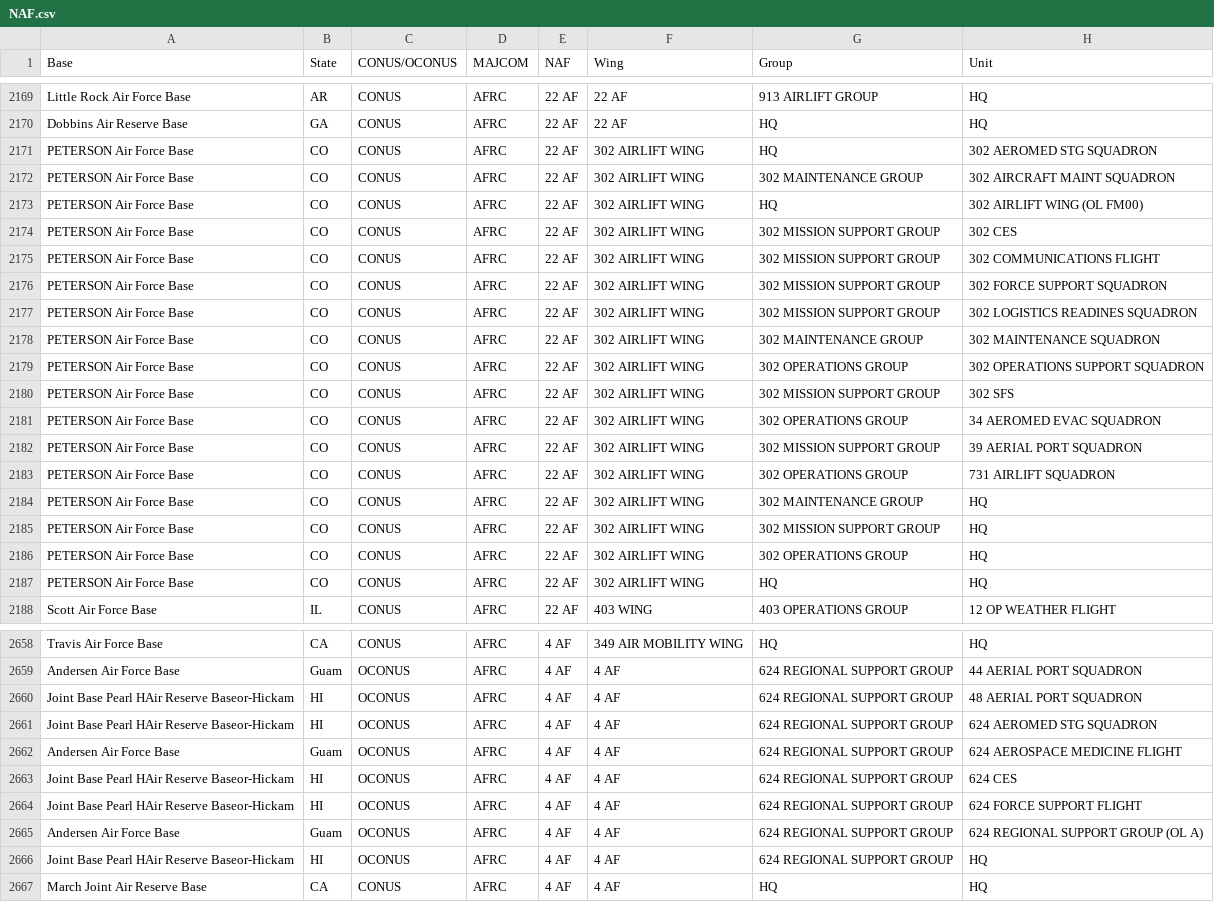
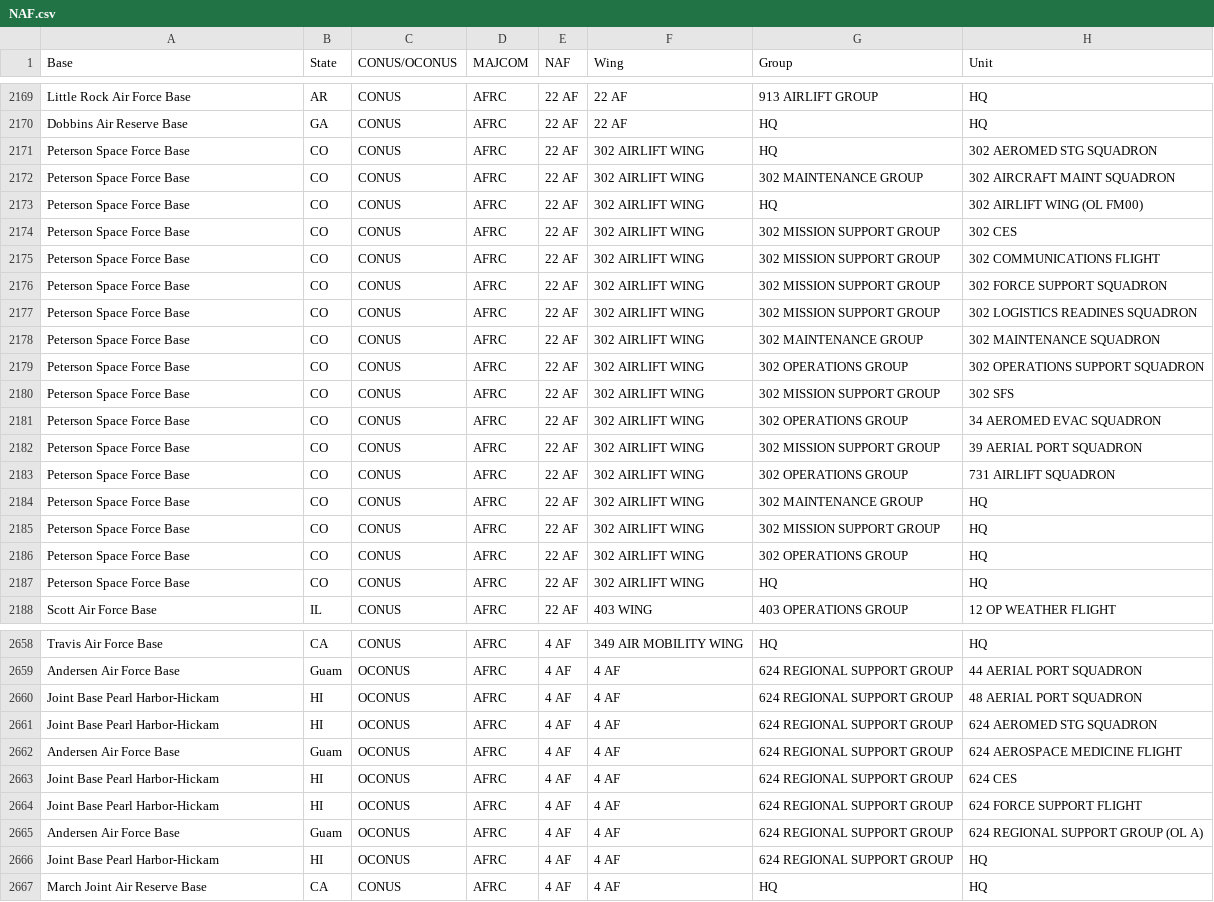
Before and after one commit to CHAD-Analytics/CHAD, a CSV file: covid19/www/4_load_external_data/data_files/NAF.csv, drawn as a sheet; only a part is shown, gaps mark what is left out; the diff covers the shown part only.

```diff
--- a/covid19/www/4_load_external_data/data_files/NAF.csv
+++ b/covid19/www/4_load_external_data/data_files/NAF.csv
@@ -2170,19 +2170,19 @@ Little Rock Air Force Base,AR,CONUS,AFRC,22 AF,22 AF,913 AIRLIFT GROUP,HQ
 Dobbins Air Reserve Base,GA,CONUS,AFRC,22 AF,22 AF,HQ,HQ
-PETERSON Air Force Base,CO,CONUS,AFRC,22 AF,302 AIRLIFT WING,HQ,302 AEROMED STG SQUADRON
-PETERSON Air Force Base,CO,CONUS,AFRC,22 AF,302 AIRLIFT WING,302 MAINTENANCE GROUP,302 AIRCRAFT MAINT SQUADRON
-PETERSON Air Force Base,CO,CONUS,AFRC,22 AF,302 AIRLIFT WING,HQ,302 AIRLIFT WING (OL FM00)
-PETERSON Air Force Base,CO,CONUS,AFRC,22 AF,302 AIRLIFT WING,302 MISSION SUPPORT GROUP,302 CES
-PETERSON Air Force Base,CO,CONUS,AFRC,22 AF,302 AIRLIFT WING,302 MISSION SUPPORT GROUP,302 COMMUNICATIONS FLIGHT
-PETERSON Air Force Base,CO,CONUS,AFRC,22 AF,302 AIRLIFT WING,302 MISSION SUPPORT GROUP,302 FORCE SUPPORT SQUADRON
-PETERSON Air Force Base,CO,CONUS,AFRC,22 AF,302 AIRLIFT WING,302 MISSION SUPPORT GROUP,302 LOGISTICS READINES SQUADRON
-PETERSON Air Force Base,CO,CONUS,AFRC,22 AF,302 AIRLIFT WING,302 MAINTENANCE GROUP,302 MAINTENANCE SQUADRON
-PETERSON Air Force Base,CO,CONUS,AFRC,22 AF,302 AIRLIFT WING,302 OPERATIONS GROUP,302 OPERATIONS SUPPORT SQUADRON
-PETERSON Air Force Base,CO,CONUS,AFRC,22 AF,302 AIRLIFT WING,302 MISSION SUPPORT GROUP,302 SFS
-PETERSON Air Force Base,CO,CONUS,AFRC,22 AF,302 AIRLIFT WING,302 OPERATIONS GROUP,34 AEROMED EVAC SQUADRON
-PETERSON Air Force Base,CO,CONUS,AFRC,22 AF,302 AIRLIFT WING,302 MISSION SUPPORT GROUP,39 AERIAL PORT SQUADRON
-PETERSON Air Force Base,CO,CONUS,AFRC,22 AF,302 AIRLIFT WING,302 OPERATIONS GROUP,731 AIRLIFT SQUADRON
-PETERSON Air Force Base,CO,CONUS,AFRC,22 AF,302 AIRLIFT WING,302 MAINTENANCE GROUP,HQ
-PETERSON Air Force Base,CO,CONUS,AFRC,22 AF,302 AIRLIFT WING,302 MISSION SUPPORT GROUP,HQ
-PETERSON Air Force Base,CO,CONUS,AFRC,22 AF,302 AIRLIFT WING,302 OPERATIONS GROUP,HQ
-PETERSON Air Force Base,CO,CONUS,AFRC,22 AF,302 AIRLIFT WING,HQ,HQ
+Peterson Space Force Base,CO,CONUS,AFRC,22 AF,302 AIRLIFT WING,HQ,302 AEROMED STG SQUADRON
+Peterson Space Force Base,CO,CONUS,AFRC,22 AF,302 AIRLIFT WING,302 MAINTENANCE GROUP,302 AIRCRAFT MAINT SQUADRON
+Peterson Space Force Base,CO,CONUS,AFRC,22 AF,302 AIRLIFT WING,HQ,302 AIRLIFT WING (OL FM00)
+Peterson Space Force Base,CO,CONUS,AFRC,22 AF,302 AIRLIFT WING,302 MISSION SUPPORT GROUP,302 CES
+Peterson Space Force Base,CO,CONUS,AFRC,22 AF,302 AIRLIFT WING,302 MISSION SUPPORT GROUP,302 COMMUNICATIONS FLIGHT
+Peterson Space Force Base,CO,CONUS,AFRC,22 AF,302 AIRLIFT WING,302 MISSION SUPPORT GROUP,302 FORCE SUPPORT SQUADRON
+Peterson Space Force Base,CO,CONUS,AFRC,22 AF,302 AIRLIFT WING,302 MISSION SUPPORT GROUP,302 LOGISTICS READINES SQUADRON
+Peterson Space Force Base,CO,CONUS,AFRC,22 AF,302 AIRLIFT WING,302 MAINTENANCE GROUP,302 MAINTENANCE SQUADRON
+Peterson Space Force Base,CO,CONUS,AFRC,22 AF,302 AIRLIFT WING,302 OPERATIONS GROUP,302 OPERATIONS SUPPORT SQUADRON
+Peterson Space Force Base,CO,CONUS,AFRC,22 AF,302 AIRLIFT WING,302 MISSION SUPPORT GROUP,302 SFS
+Peterson Space Force Base,CO,CONUS,AFRC,22 AF,302 AIRLIFT WING,302 OPERATIONS GROUP,34 AEROMED EVAC SQUADRON
+Peterson Space Force Base,CO,CONUS,AFRC,22 AF,302 AIRLIFT WING,302 MISSION SUPPORT GROUP,39 AERIAL PORT SQUADRON
+Peterson Space Force Base,CO,CONUS,AFRC,22 AF,302 AIRLIFT WING,302 OPERATIONS GROUP,731 AIRLIFT SQUADRON
+Peterson Space Force Base,CO,CONUS,AFRC,22 AF,302 AIRLIFT WING,302 MAINTENANCE GROUP,HQ
+Peterson Space Force Base,CO,CONUS,AFRC,22 AF,302 AIRLIFT WING,302 MISSION SUPPORT GROUP,HQ
+Peterson Space Force Base,CO,CONUS,AFRC,22 AF,302 AIRLIFT WING,302 OPERATIONS GROUP,HQ
+Peterson Space Force Base,CO,CONUS,AFRC,22 AF,302 AIRLIFT WING,HQ,HQ
 Scott Air Force Base,IL,CONUS,AFRC,22 AF,403 WING,403 OPERATIONS GROUP,12 OP WEATHER FLIGHT
@@ -2659,9 +2659,9 @@ Travis Air Force Base,CA,CONUS,AFRC,4 AF,349 AIR MOBILITY WING,HQ,HQ
 Andersen Air Force Base,Guam,OCONUS,AFRC,4 AF,4 AF,624 REGIONAL SUPPORT GROUP,44 AERIAL PORT SQUADRON
-Joint Base Pearl HAir Reserve Baseor-Hickam,HI,OCONUS,AFRC,4 AF,4 AF,624 REGIONAL SUPPORT GROUP,48 AERIAL PORT SQUADRON
-Joint Base Pearl HAir Reserve Baseor-Hickam,HI,OCONUS,AFRC,4 AF,4 AF,624 REGIONAL SUPPORT GROUP,624 AEROMED STG SQUADRON
+Joint Base Pearl Harbor-Hickam,HI,OCONUS,AFRC,4 AF,4 AF,624 REGIONAL SUPPORT GROUP,48 AERIAL PORT SQUADRON
+Joint Base Pearl Harbor-Hickam,HI,OCONUS,AFRC,4 AF,4 AF,624 REGIONAL SUPPORT GROUP,624 AEROMED STG SQUADRON
 Andersen Air Force Base,Guam,OCONUS,AFRC,4 AF,4 AF,624 REGIONAL SUPPORT GROUP,624 AEROSPACE MEDICINE FLIGHT
-Joint Base Pearl HAir Reserve Baseor-Hickam,HI,OCONUS,AFRC,4 AF,4 AF,624 REGIONAL SUPPORT GROUP,624 CES
-Joint Base Pearl HAir Reserve Baseor-Hickam,HI,OCONUS,AFRC,4 AF,4 AF,624 REGIONAL SUPPORT GROUP,624 FORCE SUPPORT FLIGHT
+Joint Base Pearl Harbor-Hickam,HI,OCONUS,AFRC,4 AF,4 AF,624 REGIONAL SUPPORT GROUP,624 CES
+Joint Base Pearl Harbor-Hickam,HI,OCONUS,AFRC,4 AF,4 AF,624 REGIONAL SUPPORT GROUP,624 FORCE SUPPORT FLIGHT
 Andersen Air Force Base,Guam,OCONUS,AFRC,4 AF,4 AF,624 REGIONAL SUPPORT GROUP,624 REGIONAL SUPPORT GROUP (OL A)
-Joint Base Pearl HAir Reserve Baseor-Hickam,HI,OCONUS,AFRC,4 AF,4 AF,624 REGIONAL SUPPORT GROUP,HQ
+Joint Base Pearl Harbor-Hickam,HI,OCONUS,AFRC,4 AF,4 AF,624 REGIONAL SUPPORT GROUP,HQ
 March Joint Air Reserve Base,CA,CONUS,AFRC,4 AF,4 AF,HQ,HQ
```
Also changed, not shown: 116 edited cells elsewhere in this file.
